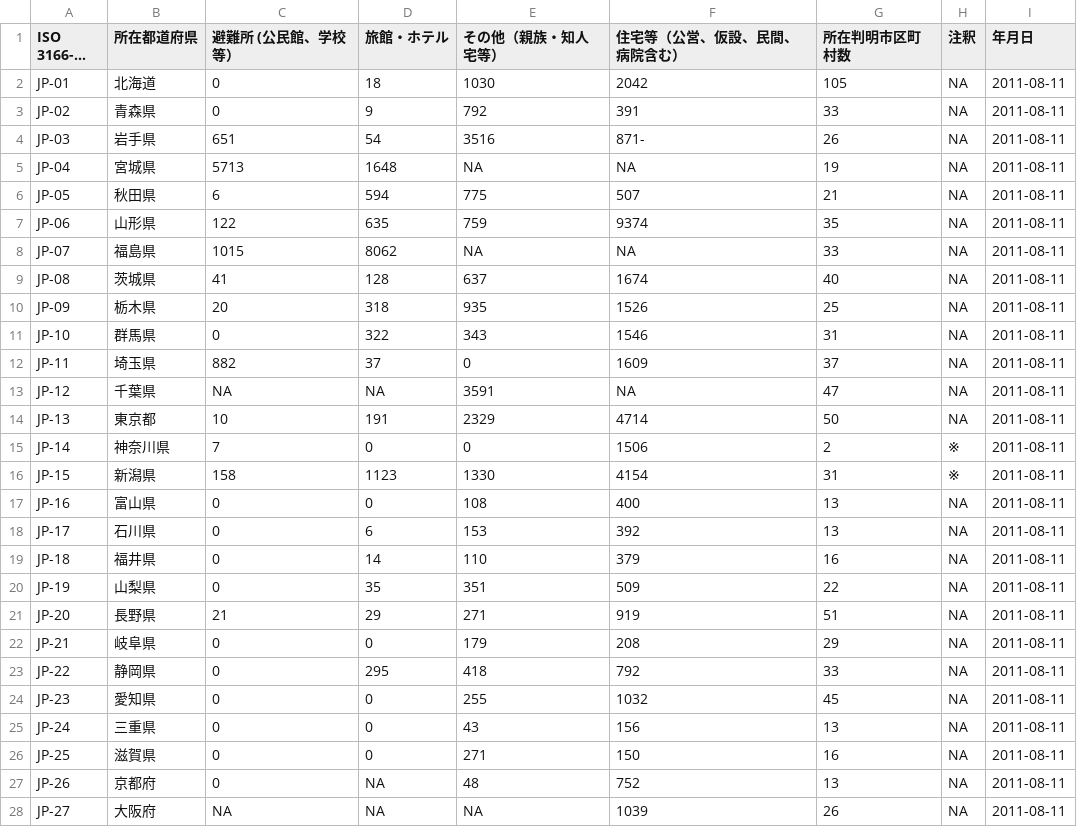
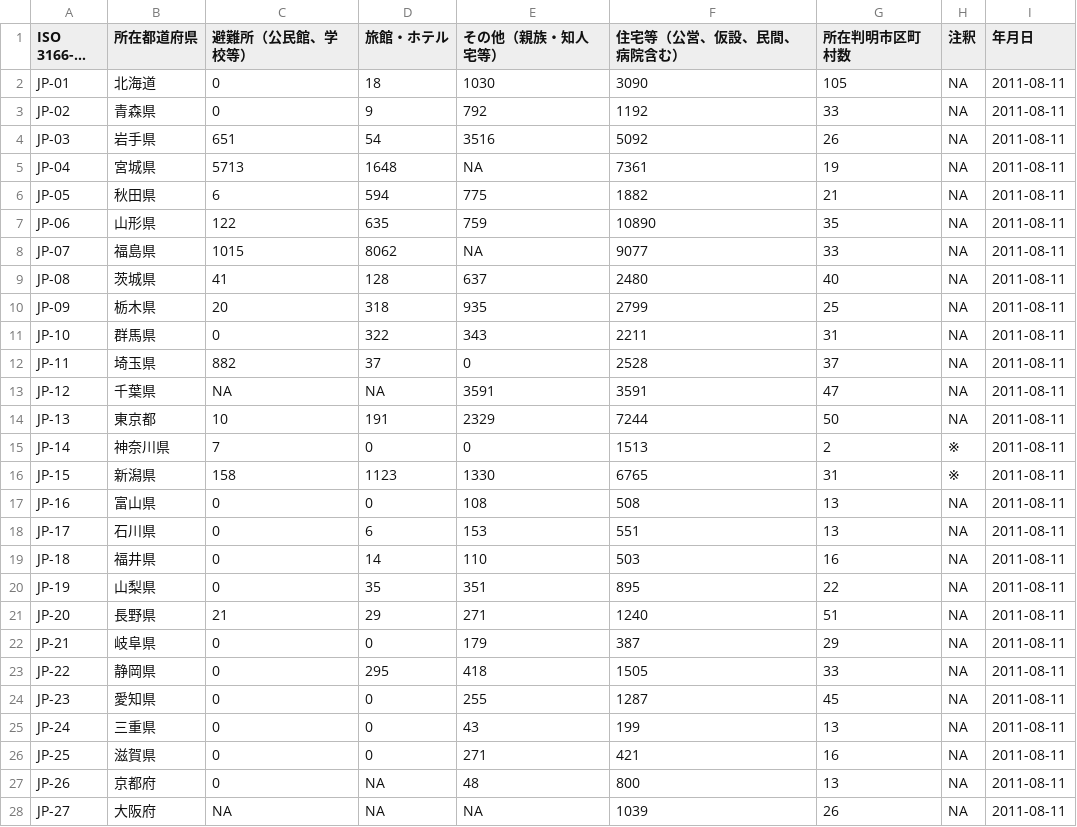
Before and after one commit to hhtyo/evacuees-by-prefecture, a CSV file: data/csv/evacuees-by-prefecture-2011-08-11.csv, drawn as a sheet; only a part is shown; long unchanged cells end in …; the diff covers the shown part only; the diff names each change by its address in the sheet, - before the commit and + after, or states it on an @@ line.

```diff
--- a/data/csv/evacuees-by-prefecture-2011-08-11.csv
+++ b/data/csv/evacuees-by-prefecture-2011-08-11.csv
-C1: 避難所 (公民館、学校等）
+C1: 避難所（公民館、学校等）
-F2 (住宅等（公営、仮設、民間、病院含む）): 2042
+F2 (住宅等（公営、仮設、民間、病院含む）): 3090
-F3 (住宅等（公営、仮設、民間、病院含む）): 391
+F3 (住宅等（公営、仮設、民間、病院含む）): 1192
-F4 (住宅等（公営、仮設、民間、病院含む）): 871-
+F4 (住宅等（公営、仮設、民間、病院含む）): 5092
-F5 (住宅等（公営、仮設、民間、病院含む）): NA
+F5 (住宅等（公営、仮設、民間、病院含む）): 7361
-F6 (住宅等（公営、仮設、民間、病院含む）): 507
+F6 (住宅等（公営、仮設、民間、病院含む）): 1882
-F7 (住宅等（公営、仮設、民間、病院含む）): 9374
+F7 (住宅等（公営、仮設、民間、病院含む）): 10890
-F8 (住宅等（公営、仮設、民間、病院含む）): NA
+F8 (住宅等（公営、仮設、民間、病院含む）): 9077
-F9 (住宅等（公営、仮設、民間、病院含む）): 1674
+F9 (住宅等（公営、仮設、民間、病院含む）): 2480
-F10 (住宅等（公営、仮設、民間、病院含む）): 1526
+F10 (住宅等（公営、仮設、民間、病院含む）): 2799
-F11 (住宅等（公営、仮設、民間、病院含む）): 1546
+F11 (住宅等（公営、仮設、民間、病院含む）): 2211
-F12 (住宅等（公営、仮設、民間、病院含む）): 1609
+F12 (住宅等（公営、仮設、民間、病院含む）): 2528
-F13 (住宅等（公営、仮設、民間、病院含む）): NA
+F13 (住宅等（公営、仮設、民間、病院含む）): 3591
-F14 (住宅等（公営、仮設、民間、病院含む）): 4714
+F14 (住宅等（公営、仮設、民間、病院含む）): 7244
-F15 (住宅等（公営、仮設、民間、病院含む）): 1506
+F15 (住宅等（公営、仮設、民間、病院含む）): 1513
-F16 (住宅等（公営、仮設、民間、病院含む）): 4154
+F16 (住宅等（公営、仮設、民間、病院含む）): 6765
-F17 (住宅等（公営、仮設、民間、病院含む）): 400
+F17 (住宅等（公営、仮設、民間、病院含む）): 508
-F18 (住宅等（公営、仮設、民間、病院含む）): 392
+F18 (住宅等（公営、仮設、民間、病院含む）): 551
-F19 (住宅等（公営、仮設、民間、病院含む）): 379
+F19 (住宅等（公営、仮設、民間、病院含む）): 503
-F20 (住宅等（公営、仮設、民間、病院含む）): 509
+F20 (住宅等（公営、仮設、民間、病院含む）): 895
-F21 (住宅等（公営、仮設、民間、病院含む）): 919
+F21 (住宅等（公営、仮設、民間、病院含む）): 1240
-F22 (住宅等（公営、仮設、民間、病院含む）): 208
+F22 (住宅等（公営、仮設、民間、病院含む）): 387
-F23 (住宅等（公営、仮設、民間、病院含む）): 792
+F23 (住宅等（公営、仮設、民間、病院含む）): 1505
-F24 (住宅等（公営、仮設、民間、病院含む）): 1032
+F24 (住宅等（公営、仮設、民間、病院含む）): 1287
-F25 (住宅等（公営、仮設、民間、病院含む）): 156
+F25 (住宅等（公営、仮設、民間、病院含む）): 199
-F26 (住宅等（公営、仮設、民間、病院含む）): 150
+F26 (住宅等（公営、仮設、民間、病院含む）): 421
-F27 (住宅等（公営、仮設、民間、病院含む）): 752
+F27 (住宅等（公営、仮設、民間、病院含む）): 800
```
Also changed, not shown: 20 edited cells elsewhere in this file, data/csv/evacuees-by-prefecture-2011-09-08.csv, data/csv/evacuees-by-prefecture-2014-02-13.csv, 21 other files.
